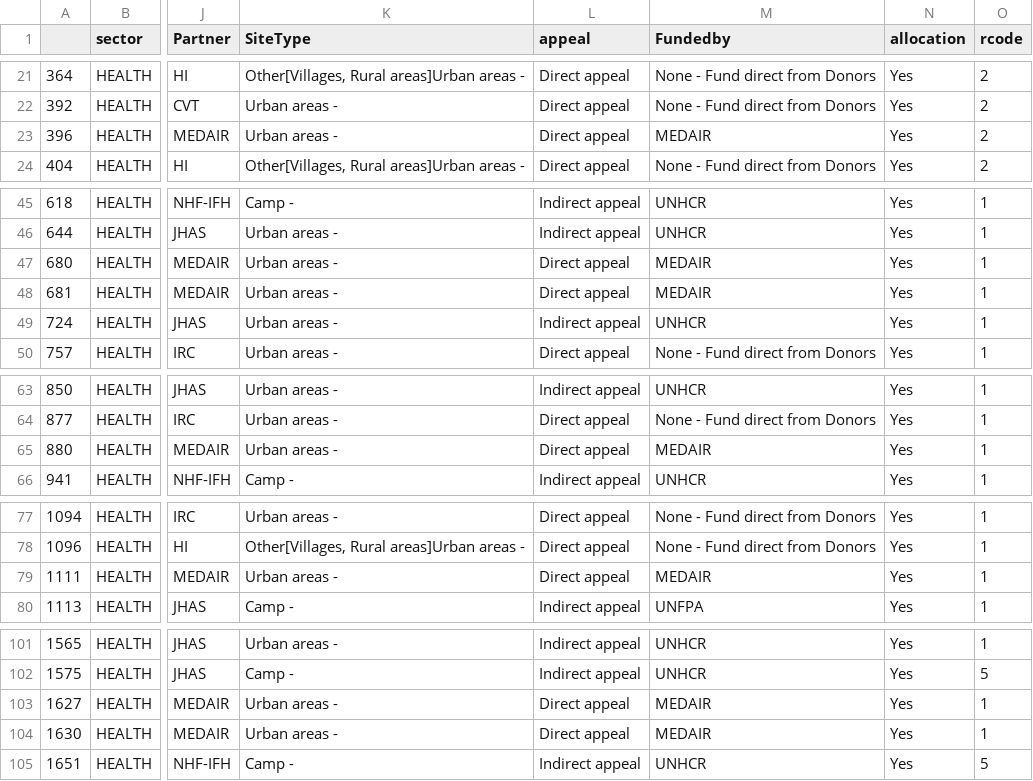
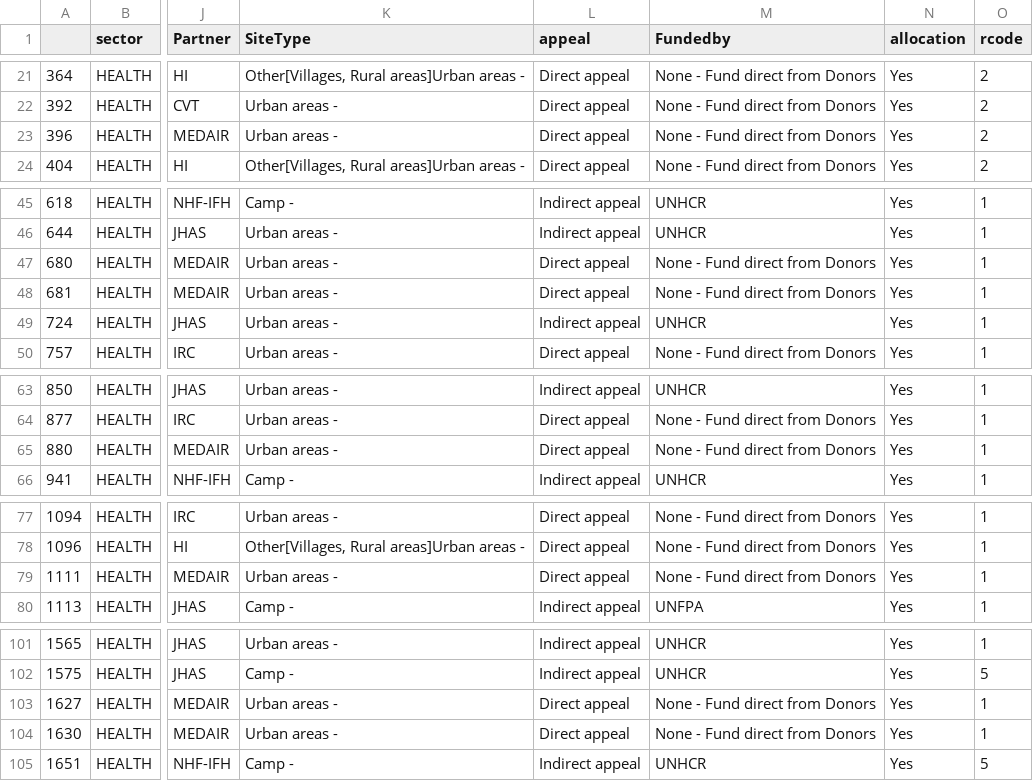
Before and after one commit to unhcr-jordan/sector, a CSV file: 2015/health/data.csv, drawn as a sheet; only a part is shown, gaps mark what is left out; the diff covers the shown part only; the diff names each change by its address in the sheet, - before the commit and + after, or states it on an @@ line.

Commit message:
Updated Donor info
Updated Donor info

```diff
--- a/2015/health/data.csv
+++ b/2015/health/data.csv
-M23 (Fundedby): MEDAIR
+M23 (Fundedby): None - Fund direct from Donors
-M47:M48 (Fundedby): MEDAIR
+M47:M48 (Fundedby): None - Fund direct from Donors
-M65 (Fundedby): MEDAIR
+M65 (Fundedby): None - Fund direct from Donors
-M79 (Fundedby): MEDAIR
+M79 (Fundedby): None - Fund direct from Donors
-M103:M104 (Fundedby): MEDAIR
+M103:M104 (Fundedby): None - Fund direct from Donors
```
Also changed, not shown: 3 edited cells elsewhere in this file.
